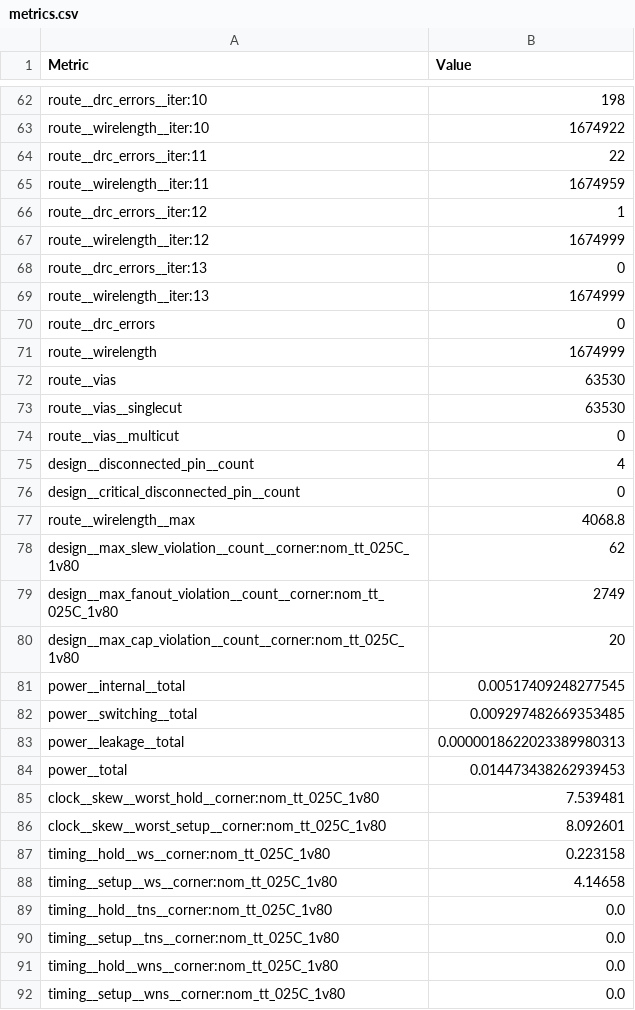
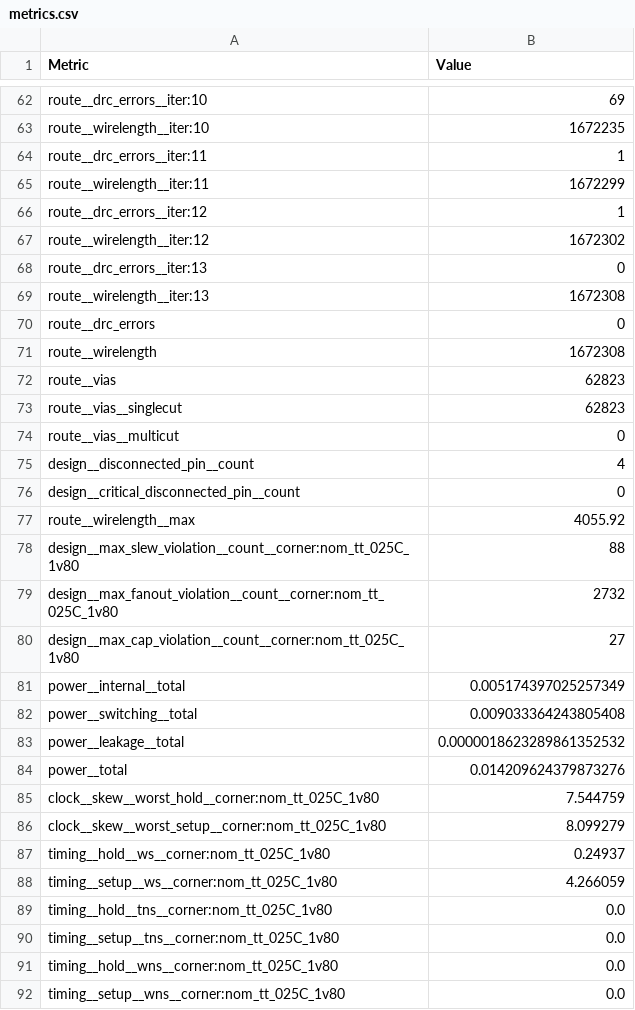
Before and after one commit to efabless/caravel, a CSV file: signoff/caravel_core/metrics.csv, drawn as a sheet; only a part is shown, gaps mark what is left out; the diff covers the shown part only; the diff names each change by its address in the sheet, - before the commit and + after, or states it on an @@ line.

```diff
--- a/signoff/caravel_core/metrics.csv
+++ b/signoff/caravel_core/metrics.csv
-B62 (Value): 198
+B62 (Value): 69
-B63 (Value): 1674922
+B63 (Value): 1672235
-B64 (Value): 22
+B64 (Value): 1
-B65 (Value): 1674959
+B65 (Value): 1672299
-B67 (Value): 1674999
+B67 (Value): 1672302
-B69 (Value): 1674999
+B69 (Value): 1672308
-B71 (Value): 1674999
+B71 (Value): 1672308
-B72:B73 (Value): 63530
+B72:B73 (Value): 62823
-B77 (Value): 4068.8
+B77 (Value): 4055.92
-B78 (Value): 62
+B78 (Value): 88
-B79 (Value): 2749
+B79 (Value): 2732
-B80 (Value): 20
+B80 (Value): 27
-B81 (Value): 0.00517409248277545
+B81 (Value): 0.005174397025257349
-B82 (Value): 0.009297482669353485
+B82 (Value): 0.009033364243805408
-B83 (Value): 0.0000018622023389980313
+B83 (Value): 0.0000018623289861352532
-B84 (Value): 0.014473438262939453
+B84 (Value): 0.014209624379873276
-B85 (Value): 7.539481
+B85 (Value): 7.544759
-B86 (Value): 8.092601
+B86 (Value): 8.099279
-B87 (Value): 0.223158
+B87 (Value): 0.24937
-B88 (Value): 4.14658
+B88 (Value): 4.266059
```
Also changed, not shown: 122 edited cells elsewhere in this file, 19 other files.
